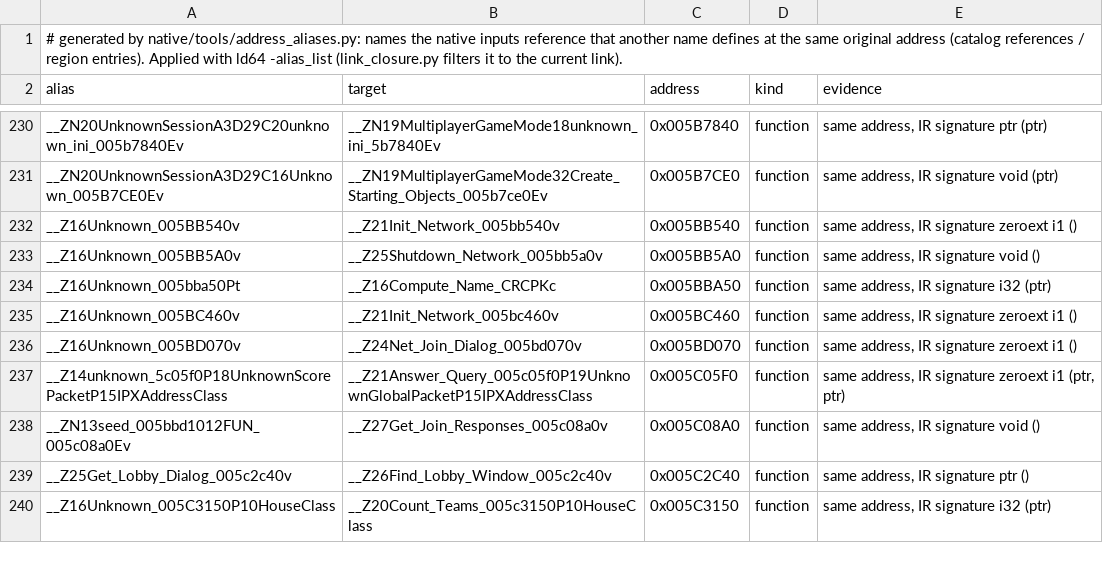
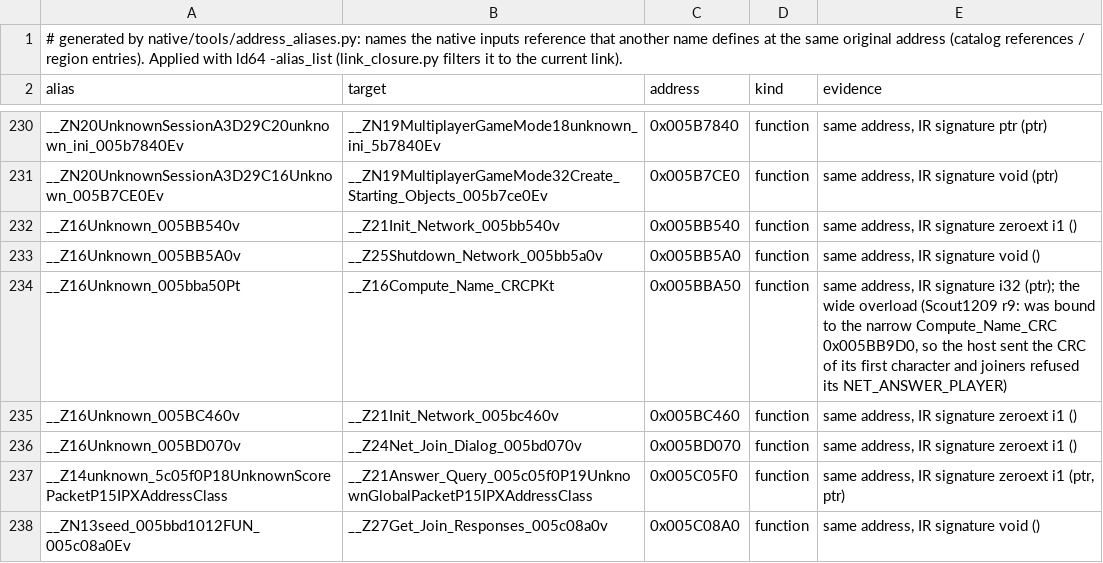
Before and after one commit to meastes/redalert2-decomp, a TSV file: native/data/address_aliases.tsv, drawn as a sheet; only a part is shown, gaps mark what is left out; the shorter side is filled out with more unchanged rows.

Commit message:
Snapshot of local eb37f01c5 Native: LAN host/join/start between two instances (lobby list 0x4CC, Host_Dialog_Proc/0x5CBF20/Receive_Game_Options drafts, session and lobby behaviour rows, Lock while inactive, wide name CRC alias); joiner still hangs on loading (Scout1209 r9)

```diff
--- a/native/data/address_aliases.tsv
+++ b/native/data/address_aliases.tsv
@@ -233,3 +233,3 @@ __Z16Unknown_005BB540v	__Z21Init_Network_005bb540v	0x005BB540	function	same addr
 __Z16Unknown_005BB5A0v	__Z25Shutdown_Network_005bb5a0v	0x005BB5A0	function	same address, IR signature void ()
-__Z16Unknown_005bba50Pt	__Z16Compute_Name_CRCPKc	0x005BBA50	function	same address, IR signature i32 (ptr)
+__Z16Unknown_005bba50Pt	__Z16Compute_Name_CRCPKt	0x005BBA50	function	same address, IR signature i32 (ptr); the wide overload (Scout1209 r9: was bound to the narrow Compute_Name_CRC 0x005BB9D0, so the host sent the CRC of its first character and joiners refused its NET_ANSWER_PLAYER)
 __Z16Unknown_005BC460v	__Z21Init_Network_005bc460v	0x005BC460	function	same address, IR signature zeroext i1 ()
```
Also changed, not shown: 9 other files.
